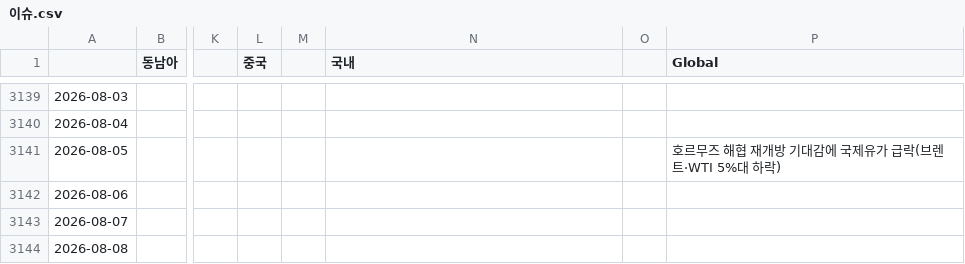
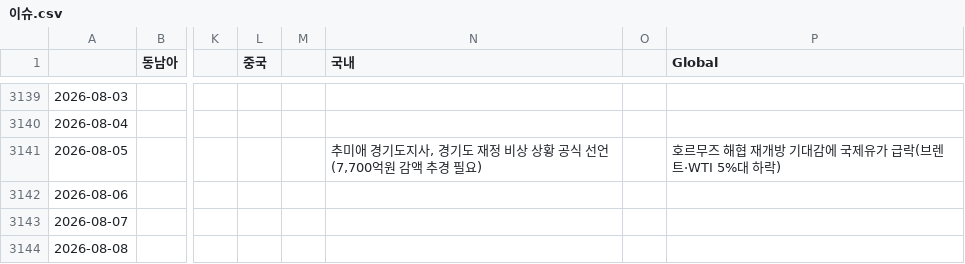
Before and after one commit to bada0038-lang/issue-file, a CSV file: 이슈.csv, drawn as a sheet; only a part is shown, gaps mark what is left out; the diff names each change by its address in the sheet, - before the commit and + after, or states it on an @@ line.

Commit message:
이슈 반영: 2026-08-05 (국내)

```diff
--- a/이슈.csv
+++ b/이슈.csv
-N3141 (국내): (empty)
+N3141 (국내): 추미애 경기도지사, 경기도 재정 비상 상황 공식 선언(7,700억원 감액 추경 필요)
```
